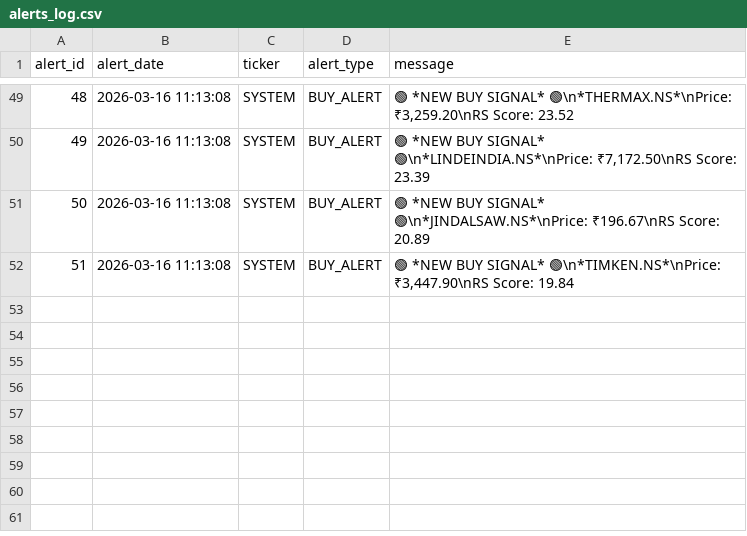
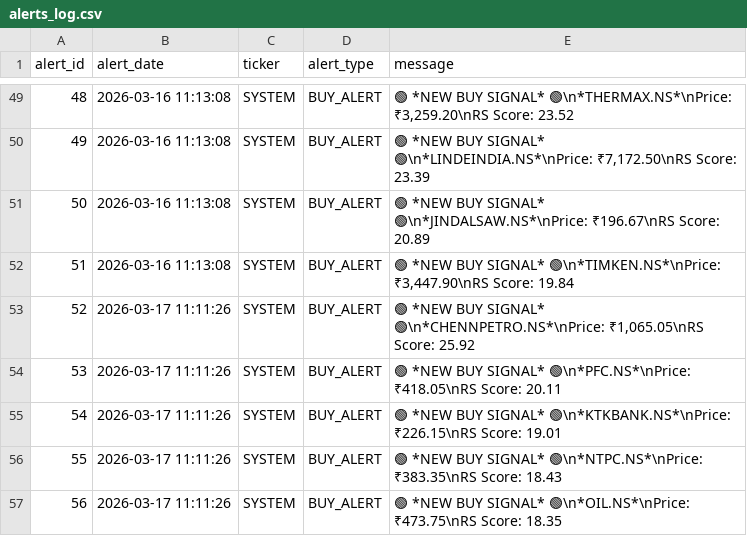
Before and after one commit to adi-git01/nifty-dashboard, a CSV file: data/alerts_log.csv, drawn as a sheet; only a part is shown, gaps mark what is left out.

```diff
--- a/data/alerts_log.csv
+++ b/data/alerts_log.csv
@@ -52 +52,6 @@ alert_id,alert_date,ticker,alert_type,message
 51,2026-03-16 11:13:08,SYSTEM,BUY_ALERT,"🟢 *NEW BUY SIGNAL* 🟢\n*TIMKEN.NS*\nPrice: ₹3,447.90\nRS Score: 19.84"
+52,2026-03-17 11:11:26,SYSTEM,BUY_ALERT,"🟢 *NEW BUY SIGNAL* 🟢\n*CHENNPETRO.NS*\nPrice: ₹1,065.05\nRS Score: 25.92"
+53,2026-03-17 11:11:26,SYSTEM,BUY_ALERT,🟢 *NEW BUY SIGNAL* 🟢\n*PFC.NS*\nPrice: ₹418.05\nRS Score: 20.11
+54,2026-03-17 11:11:26,SYSTEM,BUY_ALERT,🟢 *NEW BUY SIGNAL* 🟢\n*KTKBANK.NS*\nPrice: ₹226.15\nRS Score: 19.01
+55,2026-03-17 11:11:26,SYSTEM,BUY_ALERT,🟢 *NEW BUY SIGNAL* 🟢\n*NTPC.NS*\nPrice: ₹383.35\nRS Score: 18.43
+56,2026-03-17 11:11:26,SYSTEM,BUY_ALERT,🟢 *NEW BUY SIGNAL* 🟢\n*OIL.NS*\nPrice: ₹473.75\nRS Score: 18.35
```
Also changed, not shown: data/dna3_equity_curve.csv, data/dna3_trade_log.csv, 5 other files.
